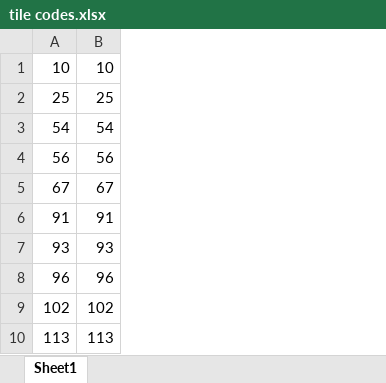
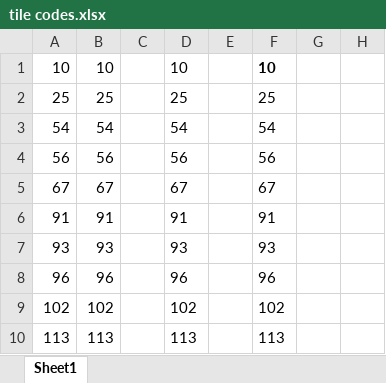
Before and after one commit to jmurgolo/Stellaris_Editor, an Excel workbook: tile codes.xlsx, sheet Sheet1, drawn as a sheet; only a part is shown; values as stored, in another font and other column widths than the file's, no borders; the diff names each change by its address in the sheet, - before the commit and + after, or states it on an @@ line.

```diff
--- a/tile codes.xlsx (sheet Sheet1)
+++ b/tile codes.xlsx (sheet Sheet1)
+column C, empty
+column D, rows 1-10: 10 | 25 | 54 | 56 | 67 | 91 | 93 | 96 | 102 | 113
+column E, empty
+column F, rows 1-10: 10 | 25 | 54 | 56 | 67 | 91 | 93 | 96 | 102 | 113
+column G, empty
+column H, empty
```
Also changed, not shown: 3 other files.
